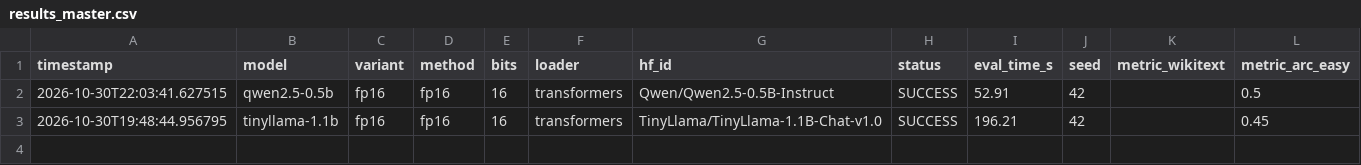
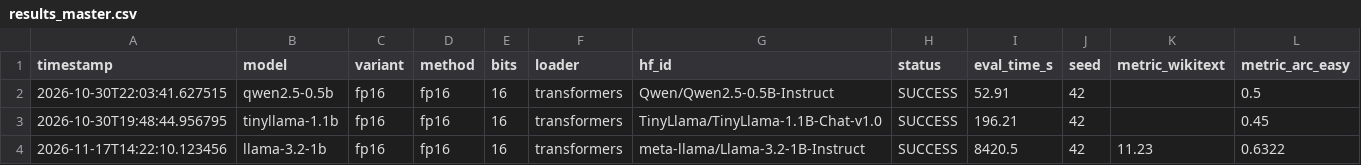
Before and after one commit to itsalam149/final-year-btp, a CSV file: results/results_master.csv, drawn as a sheet; only a part is shown; rows hold the shown columns only; the diff names each change by its address in the sheet, - before the commit and + after, or states it on an @@ line.

```diff
--- a/results/results_master.csv
+++ b/results/results_master.csv
+row 4: 2026-11-17T14:22:10.123456 | llama-3.2-1b | fp16 | fp16 | 16 | transformers | meta-llama/Llama-3.2-1B-Instruct | SUCCESS | 8420.5 | 42 | 11.23 | 0.6322
```
Also changed, not shown: 3 other files.
